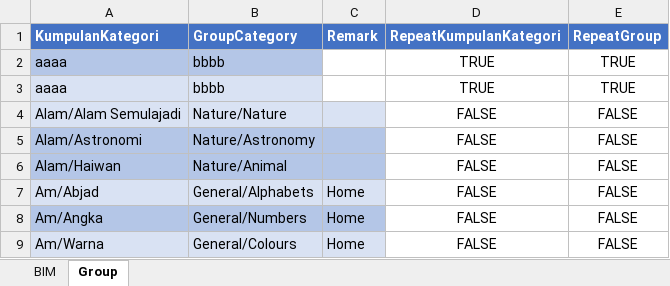
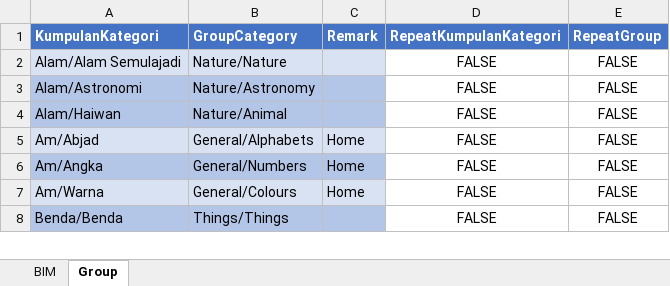
Before and after one commit to athirahassan/ggb-mfd-admin, an Excel workbook: public/assets/BIM.xlsx, sheet Group, drawn as a sheet; only a part is shown; the shorter side is filled out with more unchanged rows; values as stored, in another font and other column widths than the file's, no borders; conditional formats not drawn; the diff names each change by its address in the sheet, - before the commit and + after, or states it on an @@ line.

```diff
--- a/public/assets/BIM.xlsx (sheet Group)
+++ b/public/assets/BIM.xlsx (sheet Group)
-row 2: aaaa | bbbb |  | TRUE | TRUE
-row 3: aaaa | bbbb |  | TRUE | TRUE
```
Also changed, not shown: sheet BIM, formulas that keep their value.
